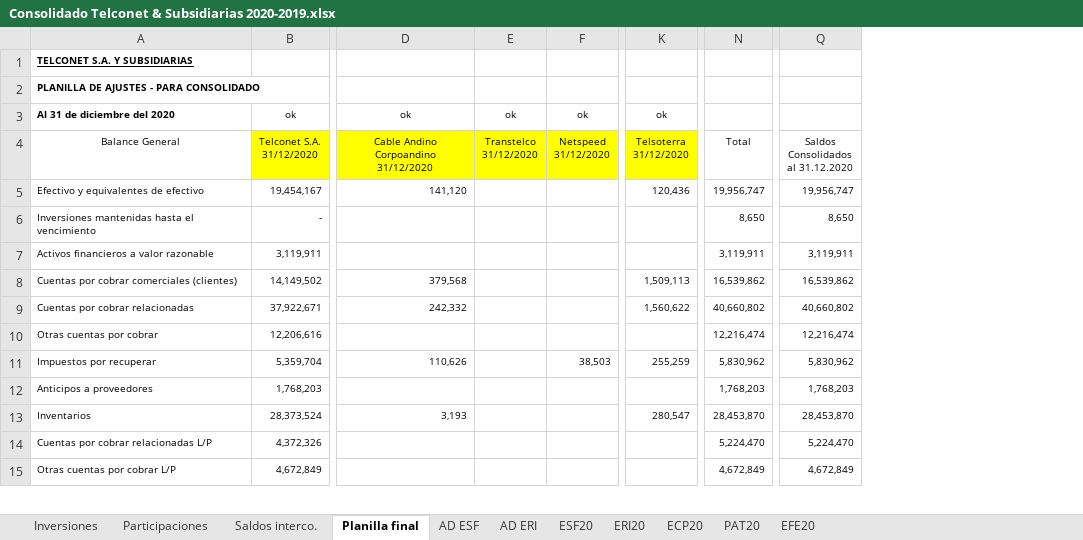
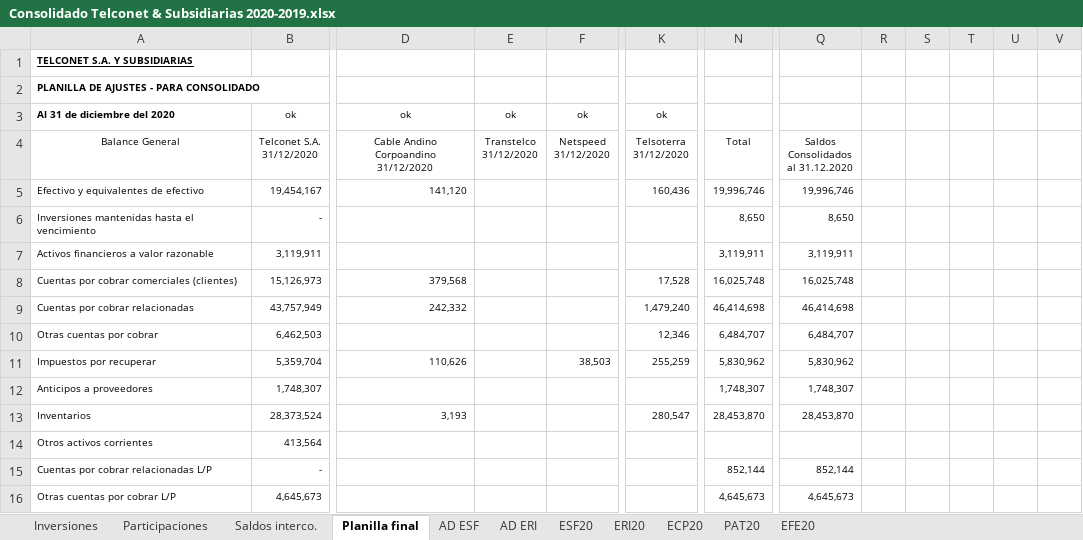
Before and after one commit to Carlosgustavoalmeida/consolidados, an Excel workbook: Consolidado Telconet & Subsidiarias 2020-2019.xlsx, sheet Planilla final, drawn as a sheet; only a part is shown, gaps mark what is left out; values as stored, in another font and other column widths than the file's, no borders; removed rows and columns are numbered as before the commit, all else as after; rows hold the shown columns only; ↵ is a line break in a cell; the diff covers the shown part only; the diff names each change by its address in the sheet, - before the commit and + after, or states it on an @@ line.

```diff
--- a/Consolidado Telconet & Subsidiarias 2020-2019.xlsx (sheet Planilla final)
+++ b/Consolidado Telconet & Subsidiarias 2020-2019.xlsx (sheet Planilla final)
-column Q, rows 4-15: Saldos ↵ Consolidados ↵ al 31.12.2020 | 19,956,747 | 8,650 | 3,119,911 | 16,539,862 | 40,660,802 | 12,216,474 | 5,830,962 | 1,768,203 | 28,453,870 | 5,224,470 | 4,672,849
+column Q, rows 4-13: Saldos ↵ Consolidados ↵ al 31.12.2020 | 19,996,746 | 8,650 | 3,119,911 | 16,025,748 | 46,414,698 | 6,484,707 | 5,830,962 | 1,748,307 | 28,453,870; rows 15-16: 852,144 | 4,645,673
+column R, empty
+column S, empty
+column T, empty
+column U, empty
+column V, empty
-B4 fill: #FFFF00
+B4 fill: none
-D4:F4 fill: #FFFF00
+D4:F4 fill: none
-K4 fill: #FFFF00
+K4 fill: none
-K5: 120,436
+K5: 160,436
-N5: 19,956,747
+N5: 19,996,746
-B8: 14,149,502
+B8: 15,126,973
-K8: 1,509,113
+K8: 17,528
-N8: 16,539,862
+N8: 16,025,748
-B9: 37,922,671
+B9: 43,757,949
-K9: 1,560,622
+K9: 1,479,240
-N9: 40,660,802
+N9: 46,414,698
-B10: 12,206,616
+B10: 6,462,503
-K10: (empty)
+K10: 12,346
-N10: 12,216,474
+N10: 6,484,707
-B12: 1,768,203
+B12: 1,748,307
-N12: 1,768,203
+N12: 1,748,307
+row 14: Otros activos corrientes | 413,564
-B15: 4,372,326
+B15: -
-N15: 5,224,470
+N15: 852,144
-B16: 4,672,849
+B16: 4,645,673
-N16: 4,672,849
+N16: 4,645,673
```
Also changed, not shown: 5 added rows, 5 removed rows, 138 edited cells and cell formats elsewhere in this sheet, sheet PAT20, sheet AD ESF, sheet Participaciones, sheet ESF20, sheet ECP20, sheet Saldos interco., 2 more sheets, formulas that keep their value, hidden cells, 1 other file.
